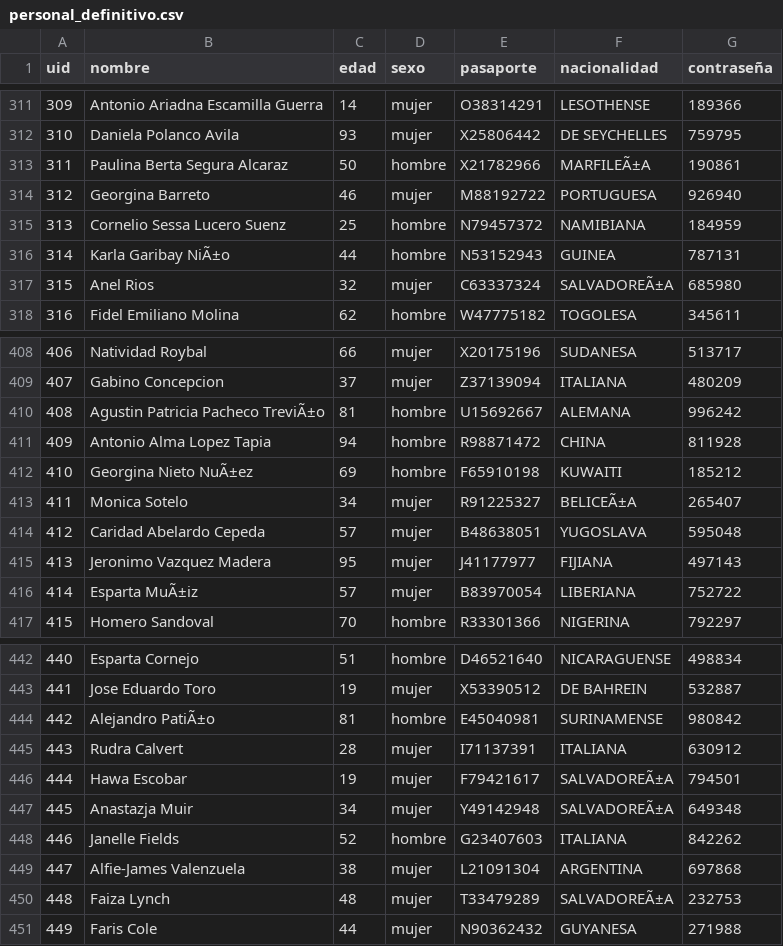
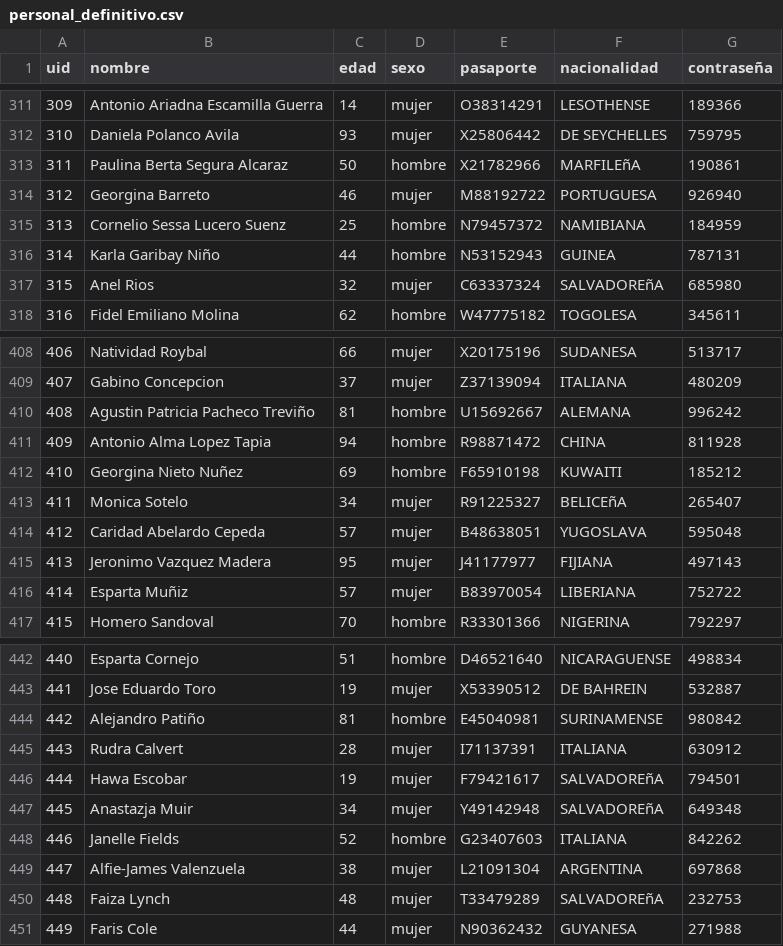
Before and after one commit to Corubio/grupo100, a CSV file: Entrega3/CSV/personal_definitivo.csv, drawn as a sheet; only a part is shown, gaps mark what is left out; the diff covers the shown part only; the diff names each change by its address in the sheet, - before the commit and + after, or states it on an @@ line.

```diff
--- a/Entrega3/CSV/personal_definitivo.csv
+++ b/Entrega3/CSV/personal_definitivo.csv
-F313 (nacionalidad): MARFILEÃ±A
+F313 (nacionalidad): MARFILEñA
-B316 (nombre): Karla Garibay NiÃ±o
+B316 (nombre): Karla Garibay Niño
-F317 (nacionalidad): SALVADOREÃ±A
+F317 (nacionalidad): SALVADOREñA
-B410 (nombre): Agustin Patricia Pacheco TreviÃ±o
+B410 (nombre): Agustin Patricia Pacheco Treviño
-B412 (nombre): Georgina Nieto NuÃ±ez
+B412 (nombre): Georgina Nieto Nuñez
-F413 (nacionalidad): BELICEÃ±A
+F413 (nacionalidad): BELICEñA
-B416 (nombre): Esparta MuÃ±iz
+B416 (nombre): Esparta Muñiz
-B444 (nombre): Alejandro PatiÃ±o
+B444 (nombre): Alejandro Patiño
-F446:F447 (nacionalidad): SALVADOREÃ±A
+F446:F447 (nacionalidad): SALVADOREñA
-F450 (nacionalidad): SALVADOREÃ±A
+F450 (nacionalidad): SALVADOREñA
```
Also changed, not shown: 142 edited cells elsewhere in this file.
